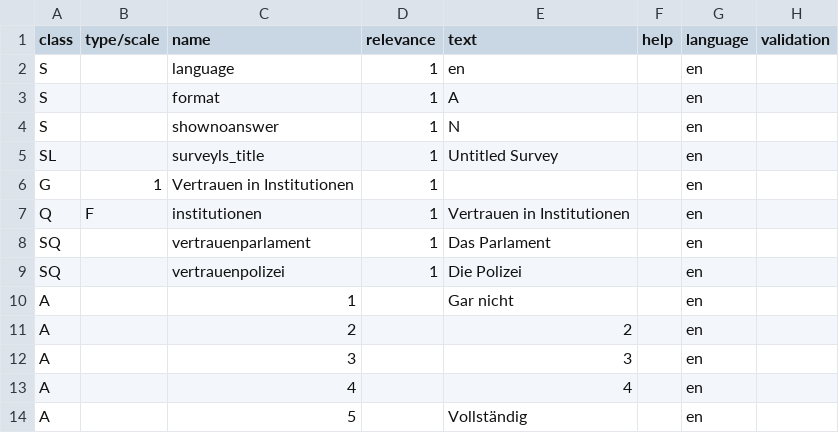
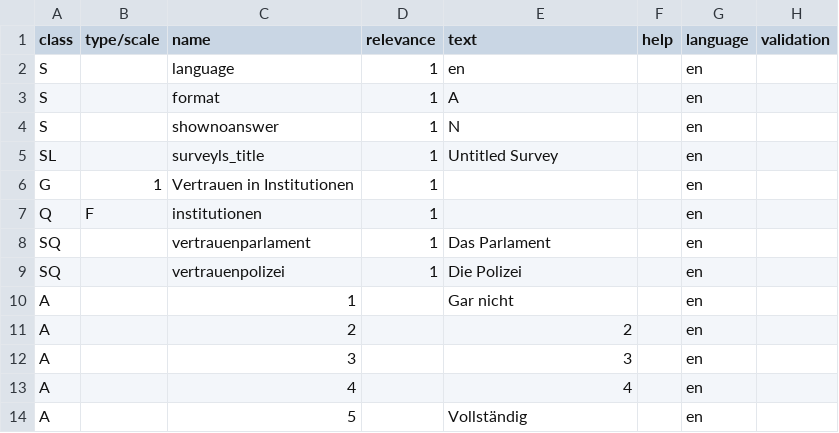
Before and after one commit to CorrelAid/formtransform, a TSV file: registry/entities/grid/tsv.tsv, drawn as a sheet; only a part is shown; the diff names each change by its address in the sheet, - before the commit and + after, or states it on an @@ line.

```diff
--- a/registry/entities/grid/tsv.tsv
+++ b/registry/entities/grid/tsv.tsv
-E7 (text): Vertrauen in Institutionen
+E7 (text): (empty)
```
Also changed, not shown: 11 other files.
